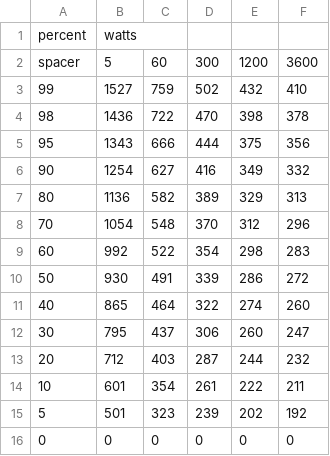
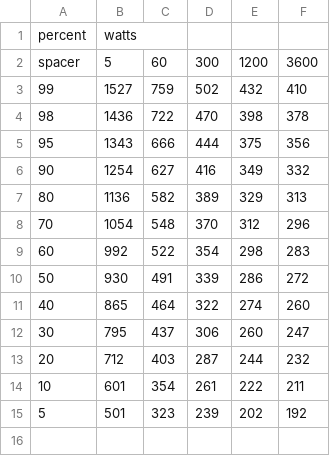
Before and after one commit to Anders-Stubberud/KOMpanion, a CSV file: backend/Cycling analytics distributed power chart.csv, drawn as a sheet; the diff names each change by its address in the sheet, - before the commit and + after, or states it on an @@ line.

Commit message:
csv power curve

```diff
--- a/backend/Cycling analytics distributed power chart.csv
+++ b/backend/Cycling analytics distributed power chart.csv
-row 16: 0 | 0 | 0 | 0 | 0 | 0
```
Also changed, not shown: 4 other files.
